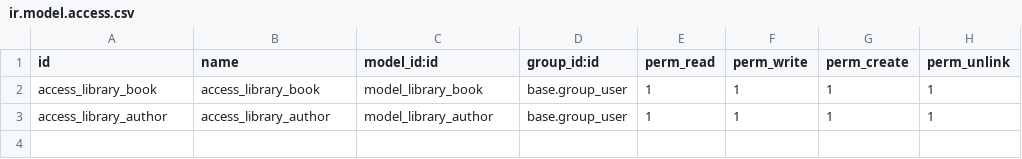
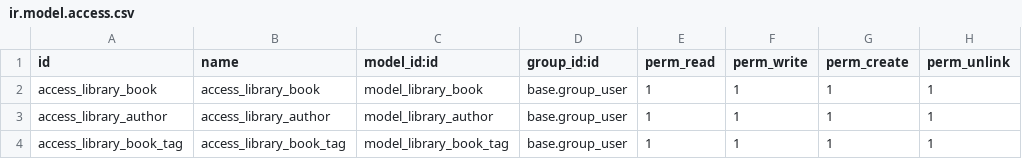
Before and after one commit to XPchengcpa/cpafirm, a CSV file: library/security/ir.model.access.csv, drawn as a sheet.

```diff
--- a/library/security/ir.model.access.csv
+++ b/library/security/ir.model.access.csv
@@ -3 +3,2 @@ access_library_book,access_library_book,model_library_book,base.group_user,1,1,1
 access_library_author,access_library_author,model_library_author,base.group_user,1,1,1,1
+access_library_book_tag,access_library_book_tag,model_library_book_tag,base.group_user,1,1,1,1
```
Also changed, not shown: 10 other files.
